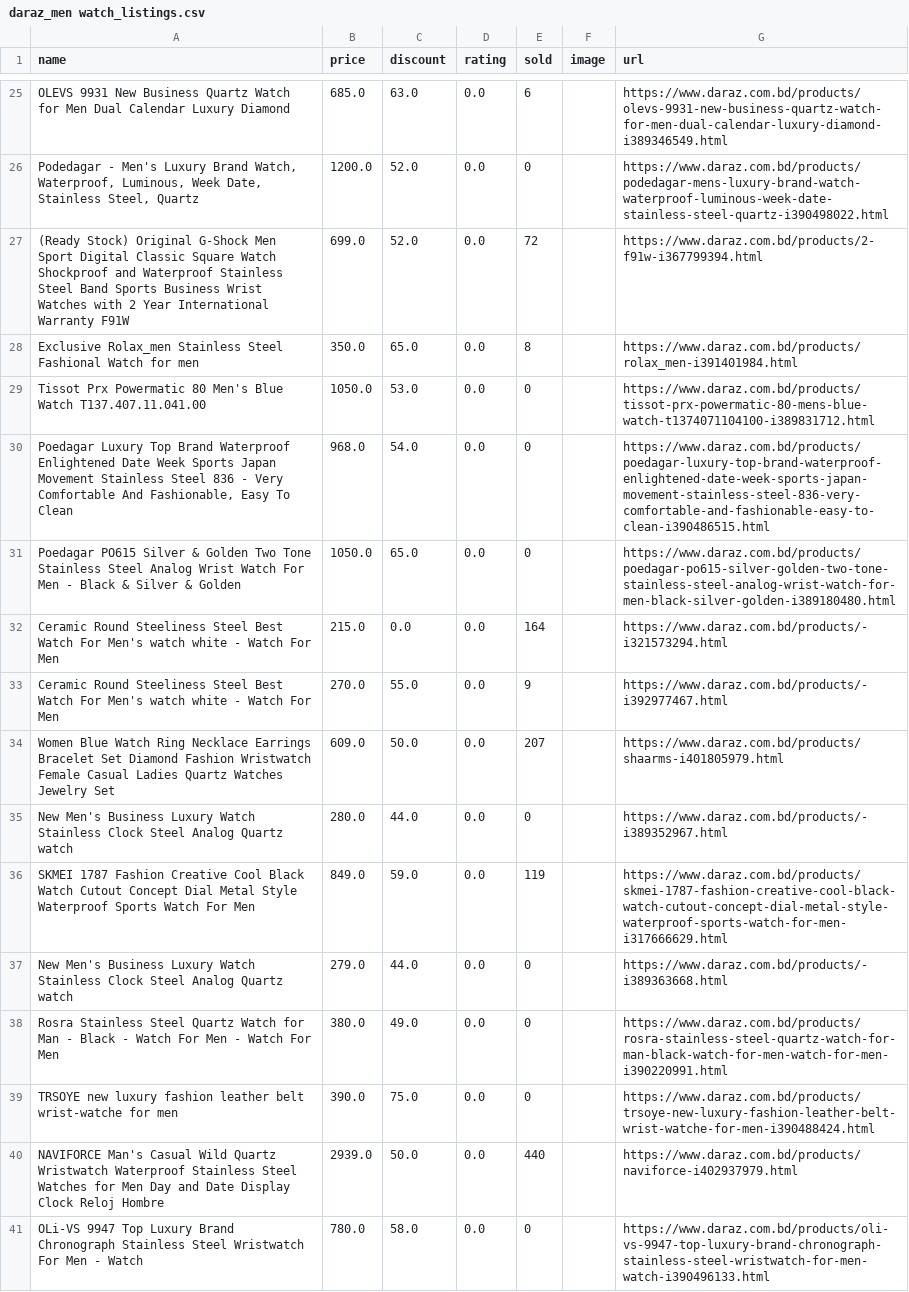
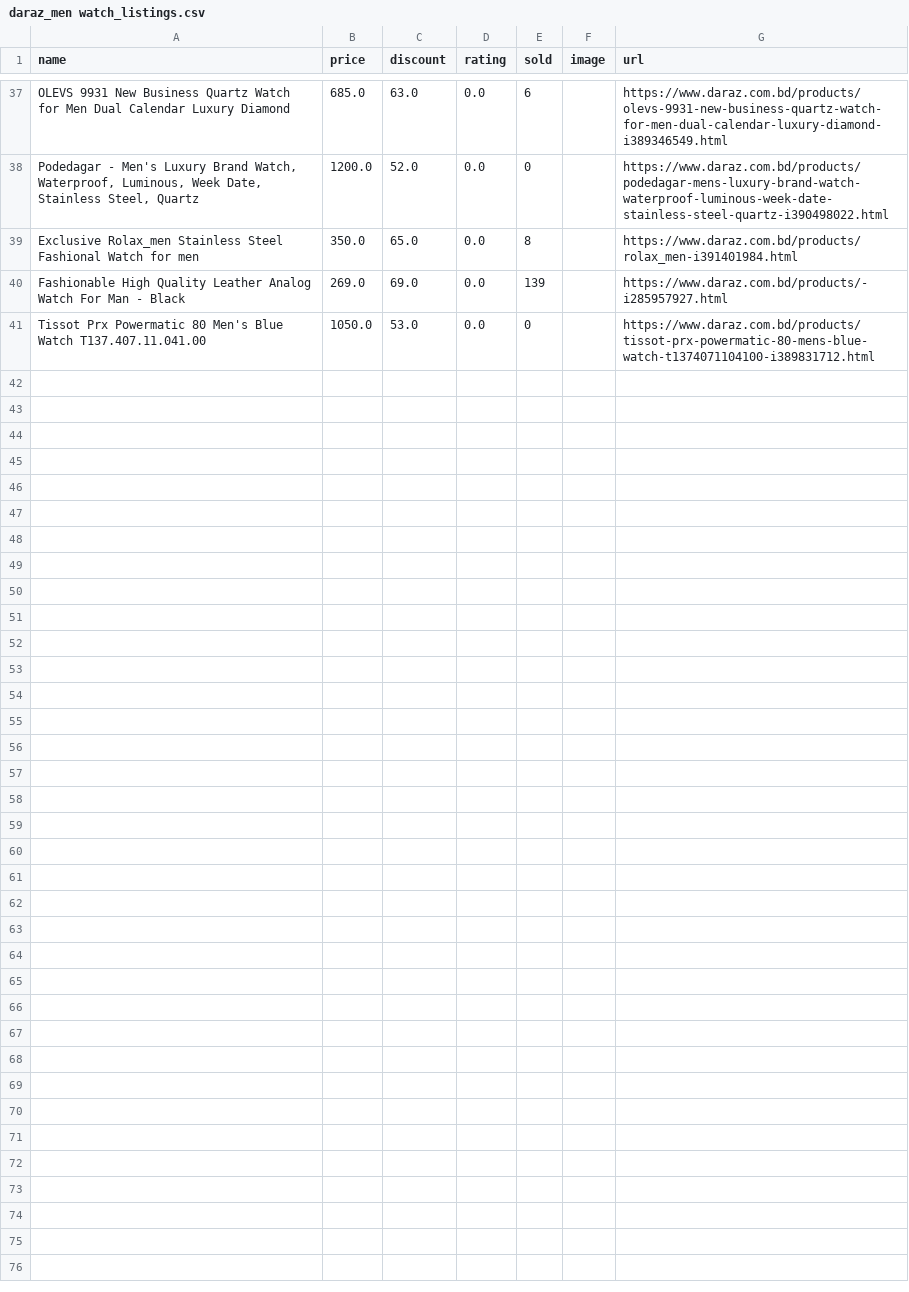
Before and after one commit to Shahriar-Ferdoush/BuyMeAtDaraz, a CSV file: buymeatdaraz/output/daraz_men watch_listings.csv, drawn as a sheet; only a part is shown, gaps mark what is left out; the diff covers the shown part only.

```diff
--- a/buymeatdaraz/output/daraz_men watch_listings.csv
+++ b/buymeatdaraz/output/daraz_men watch_listings.csv
@@ -26,16 +38,4 @@ OLEVS 9931 New Business Quartz Watch for Men Dual Calendar Luxury Diamond,685.0,
 "Podedagar - Men's Luxury Brand Watch, Waterproof, Luminous, Week Date, Stainless Steel, Quartz",1200.0,52.0,0.0,0,,https://www.daraz.com.bd/products/podedagar-mens-luxury-brand-watch-waterproof-luminous-week-date-stainless-steel-quartz-i390498022.html
-(Ready Stock) Original G-Shock Men Sport Digital Classic Square Watch Shockproof and Waterproof Stainless Steel Band Sports Business Wrist Watches with 2 Year International Warranty F91W,699.0,52.0,0.0,72,,https://www.daraz.com.bd/products/2-f91w-i367799394.html
 Exclusive Rolax_men Stainless Steel Fashional Watch for men,350.0,65.0,0.0,8,,https://www.daraz.com.bd/products/rolax_men-i391401984.html
+Fashionable High Quality Leather Analog Watch For Man - Black,269.0,69.0,0.0,139,,https://www.daraz.com.bd/products/-i285957927.html
 Tissot Prx Powermatic 80 Men's Blue Watch T137.407.11.041.00,1050.0,53.0,0.0,0,,https://www.daraz.com.bd/products/tissot-prx-powermatic-80-mens-blue-watch-t1374071104100-i389831712.html
-"Poedagar Luxury Top Brand Waterproof Enlightened Date Week Sports Japan Movement Stainless Steel 836 - Very Comfortable And Fashionable, Easy To Clean",968.0,54.0,0.0,0,,https://www.daraz.com.bd/products/poedagar-luxury-top-brand-waterproof-enlightened-date-week-sports-japan-movement-stainless-steel-836-very-comfortable-and-fashionable-easy-to-clean-i390486515.html
-Poedagar PO615 Silver & Golden Two Tone Stainless Steel Analog Wrist Watch For Men - Black & Silver & Golden,1050.0,65.0,0.0,0,,https://www.daraz.com.bd/products/poedagar-po615-silver-golden-two-tone-stainless-steel-analog-wrist-watch-for-men-black-silver-golden-i389180480.html
-Ceramic Round Steeliness Steel Best Watch For Men's watch white - Watch For Men,215.0,0.0,0.0,164,,https://www.daraz.com.bd/products/-i321573294.html
-Ceramic Round Steeliness Steel Best Watch For Men's watch white - Watch For Men,270.0,55.0,0.0,9,,https://www.daraz.com.bd/products/-i392977467.html
-Women Blue Watch Ring Necklace Earrings Bracelet Set Diamond Fashion Wristwatch Female Casual Ladies Quartz Watches Jewelry Set,609.0,50.0,0.0,207,,https://www.daraz.com.bd/products/shaarms-i401805979.html
-New Men's Business Luxury Watch Stainless Clock Steel Analog Quartz watch,280.0,44.0,0.0,0,,https://www.daraz.com.bd/products/-i389352967.html
-SKMEI 1787 Fashion Creative Cool Black Watch Cutout Concept Dial Metal Style Waterproof Sports Watch For Men,849.0,59.0,0.0,119,,https://www.daraz.com.bd/products/skmei-1787-fashion-creative-cool-black-watch-cutout-concept-dial-metal-style-waterproof-sports-watch-for-men-i317666629.html
-New Men's Business Luxury Watch Stainless Clock Steel Analog Quartz watch,279.0,44.0,0.0,0,,https://www.daraz.com.bd/products/-i389363668.html
-Rosra Stainless Steel Quartz Watch for Man - Black - Watch For Men - Watch For Men,380.0,49.0,0.0,0,,https://www.daraz.com.bd/products/rosra-stainless-steel-quartz-watch-for-man-black-watch-for-men-watch-for-men-i390220991.html
-TRSOYE new luxury fashion leather belt wrist-watche for men,390.0,75.0,0.0,0,,https://www.daraz.com.bd/products/trsoye-new-luxury-fashion-leather-belt-wrist-watche-for-men-i390488424.html
-NAVIFORCE Man's Casual Wild Quartz Wristwatch Waterproof Stainless Steel Watches for Men Day and Date Display Clock Reloj Hombre,2939.0,50.0,0.0,440,,https://www.daraz.com.bd/products/naviforce-i402937979.html
-OLi-VS 9947 Top Luxury Brand Chronograph Stainless Steel Wristwatch For Men - Watch,780.0,58.0,0.0,0,,https://www.daraz.com.bd/products/oli-vs-9947-top-luxury-brand-chronograph-stainless-steel-wristwatch-for-men-watch-i390496133.html
```
Also changed, not shown: 14 added rows, 3 removed rows, 1 moved row and 4 edited cells elsewhere in this file, 7 other files.
